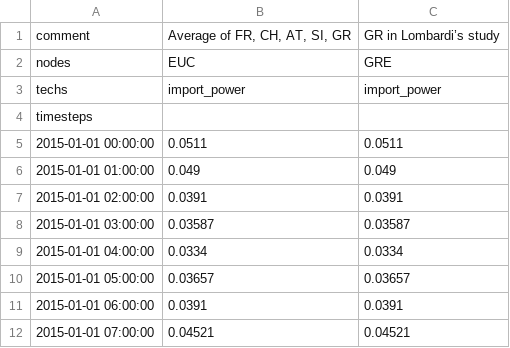
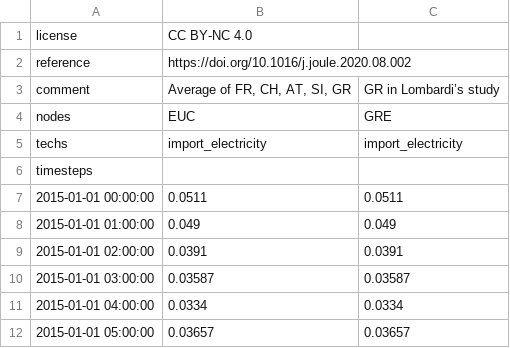
Before and after one commit to calliope-project/calliope-pathways, a CSV file: src/calliope_pathways/models/italy_stationary/data_sources/timestep_series/import_price_series.csv, drawn as a sheet; only a part is shown; the shorter side is filled out with more unchanged rows.

```diff
--- a/src/calliope_pathways/models/italy_stationary/data_sources/timestep_series/import_price_series.csv
+++ b/src/calliope_pathways/models/italy_stationary/data_sources/timestep_series/import_price_series.csv
@@ -1,4 +1,6 @@
+license,CC BY-NC 4.0,
+reference,https://doi.org/10.1016/j.joule.2020.08.002,
 comment,"Average of FR, CH, AT, SI, GR",GR in Lombardi’s study
 nodes,EUC,GRE
-techs,import_power,import_power
+techs,import_electricity,import_electricity
 timesteps,,
```
Also changed, not shown: src/calliope_pathways/models/italy_stationary/data_sources/investstep_series/available_vintages_techs.csv, src/calliope_pathways/models/italy_stationary/data_sources/timestep_series/export_price_series.csv, 13 other files.
